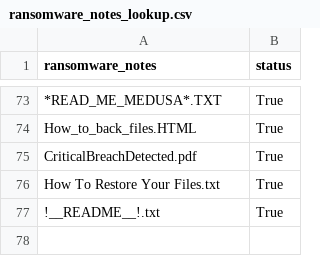
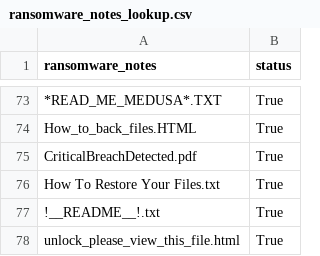
Before and after one commit to Jalexander798/JA_Splunk_Security1, a CSV file: lookups/ransomware_notes_lookup.csv, drawn as a sheet; only a part is shown, gaps mark what is left out; the diff names each change by its address in the sheet, - before the commit and + after, or states it on an @@ line.

Commit message:
interlock_ransomware

```diff
--- a/lookups/ransomware_notes_lookup.csv
+++ b/lookups/ransomware_notes_lookup.csv
+row 78: unlock_please_view_this_file.html | True
```
Also changed, not shown: lookups/ransomware_extensions_lookup.csv, 9 other files.
